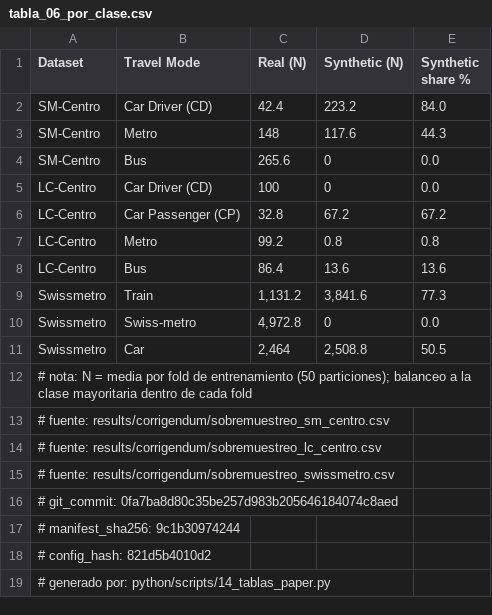
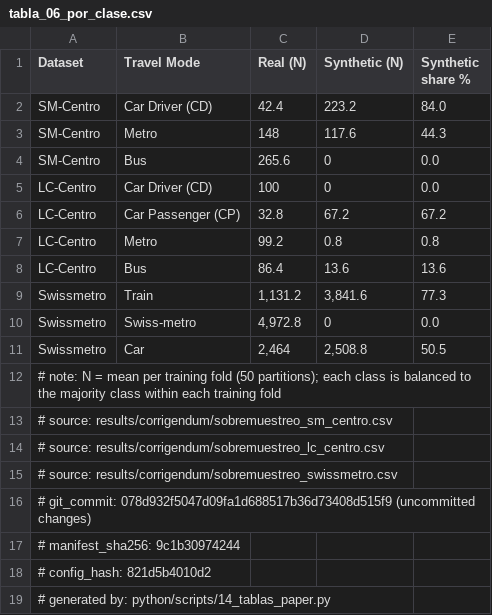
Before and after one commit to FraTassara/cvae-mode-choice, a CSV file: tablas_paper/tabla_06_por_clase.csv, drawn as a sheet.

```diff
--- a/tablas_paper/tabla_06_por_clase.csv
+++ b/tablas_paper/tabla_06_por_clase.csv
@@ -11,9 +11,9 @@ Swissmetro,Swiss-metro,"4,972.8",0,0.0
 Swissmetro,Car,"2,464","2,508.8",50.5
-# nota: N = media por fold de entrenamiento (50 particiones); balanceo a la clase mayoritaria dentro de cada fold
-# fuente: results/corrigendum/sobremuestreo_sm_centro.csv
-# fuente: results/corrigendum/sobremuestreo_lc_centro.csv
-# fuente: results/corrigendum/sobremuestreo_swissmetro.csv
-# git_commit: 0fa7ba8d80c35be257d983b205646184074c8aed
+# note: N = mean per training fold (50 partitions); each class is balanced to the majority class within each training fold
+# source: results/corrigendum/sobremuestreo_sm_centro.csv
+# source: results/corrigendum/sobremuestreo_lc_centro.csv
+# source: results/corrigendum/sobremuestreo_swissmetro.csv
+# git_commit: 078d932f5047d09fa1d688517b36d73408d515f9 (uncommitted changes)
 # manifest_sha256: 9c1b30974244
 # config_hash: 821d5b4010d2
-# generado por: python/scripts/14_tablas_paper.py
+# generated by: python/scripts/14_tablas_paper.py
```
Also changed, not shown: tablas_paper/tabla_02.csv, tablas_paper/tabla_06.csv, 5 other files.
